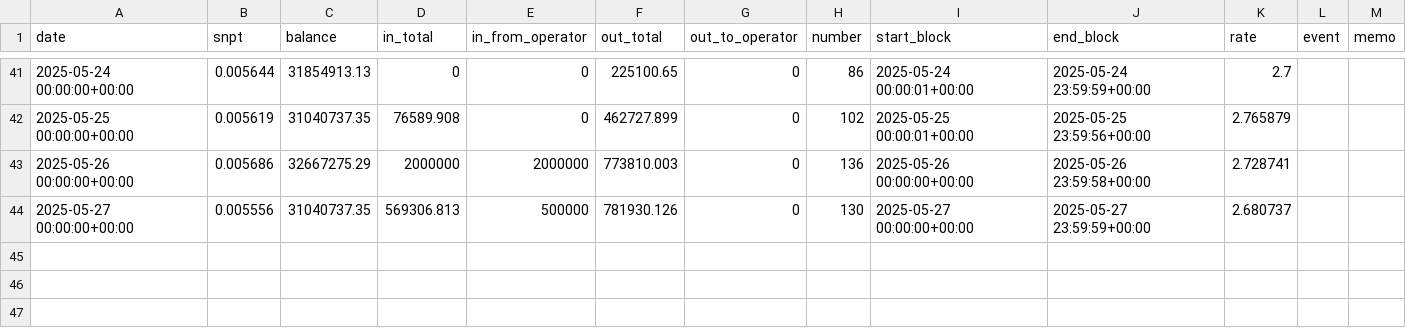
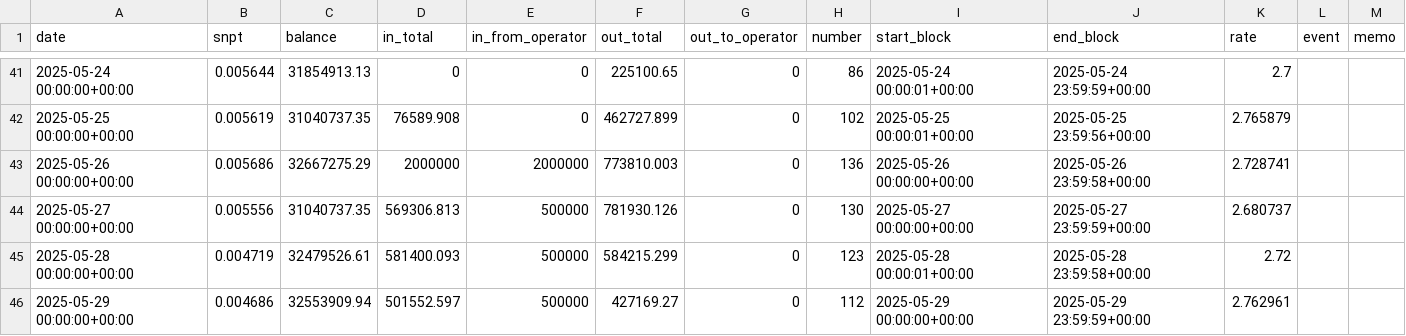
Before and after one commit to hachijyo/snpit-amm-dashboard, a CSV file: snpit_amm_log.csv, drawn as a sheet; only a part is shown, gaps mark what is left out; the diff names each change by its address in the sheet, - before the commit and + after, or states it on an @@ line.

Commit message:
Add files via upload

```diff
--- a/snpit_amm_log.csv
+++ b/snpit_amm_log.csv
+row 45: 2025-05-28 00:00:00+00:00 | 0.004719 | 32479526.61 | 581400.093 | 500000 | 584215.299 | 0 | 123 | 2025-05-28 00:00:01+00:00 | 2025-05-28 23:59:58+00:00 | 2.72
+row 46: 2025-05-29 00:00:00+00:00 | 0.004686 | 32553909.94 | 501552.597 | 500000 | 427169.27 | 0 | 112 | 2025-05-29 00:00:00+00:00 | 2025-05-29 23:59:59+00:00 | 2.762961
```
